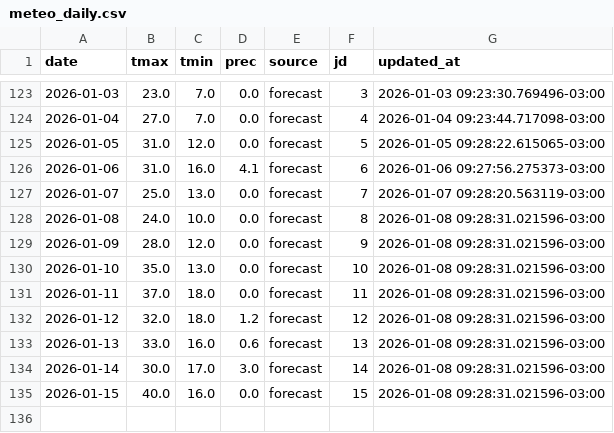
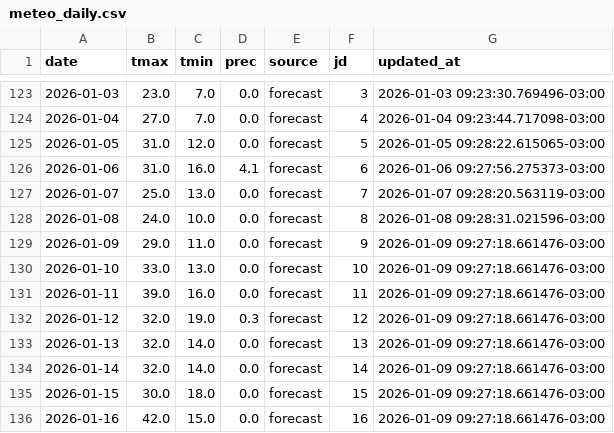
Before and after one commit to PREDWEEM/EUPHO-BORDE, a CSV file: data/meteo_daily.csv, drawn as a sheet; only a part is shown, gaps mark what is left out.

```diff
--- a/data/meteo_daily.csv
+++ b/data/meteo_daily.csv
@@ -128,8 +128,9 @@ date,tmax,tmin,prec,source,jd,updated_at
 2026-01-08,24.0,10.0,0.0,forecast,8,2026-01-08 09:28:31.021596-03:00
-2026-01-09,28.0,12.0,0.0,forecast,9,2026-01-08 09:28:31.021596-03:00
-2026-01-10,35.0,13.0,0.0,forecast,10,2026-01-08 09:28:31.021596-03:00
-2026-01-11,37.0,18.0,0.0,forecast,11,2026-01-08 09:28:31.021596-03:00
-2026-01-12,32.0,18.0,1.2,forecast,12,2026-01-08 09:28:31.021596-03:00
-2026-01-13,33.0,16.0,0.6,forecast,13,2026-01-08 09:28:31.021596-03:00
-2026-01-14,30.0,17.0,3.0,forecast,14,2026-01-08 09:28:31.021596-03:00
-2026-01-15,40.0,16.0,0.0,forecast,15,2026-01-08 09:28:31.021596-03:00
+2026-01-09,29.0,11.0,0.0,forecast,9,2026-01-09 09:27:18.661476-03:00
+2026-01-10,33.0,13.0,0.0,forecast,10,2026-01-09 09:27:18.661476-03:00
+2026-01-11,39.0,16.0,0.0,forecast,11,2026-01-09 09:27:18.661476-03:00
+2026-01-12,32.0,19.0,0.3,forecast,12,2026-01-09 09:27:18.661476-03:00
+2026-01-13,32.0,14.0,0.0,forecast,13,2026-01-09 09:27:18.661476-03:00
+2026-01-14,32.0,14.0,0.0,forecast,14,2026-01-09 09:27:18.661476-03:00
+2026-01-15,30.0,18.0,0.0,forecast,15,2026-01-09 09:27:18.661476-03:00
+2026-01-16,42.0,15.0,0.0,forecast,16,2026-01-09 09:27:18.661476-03:00
```
